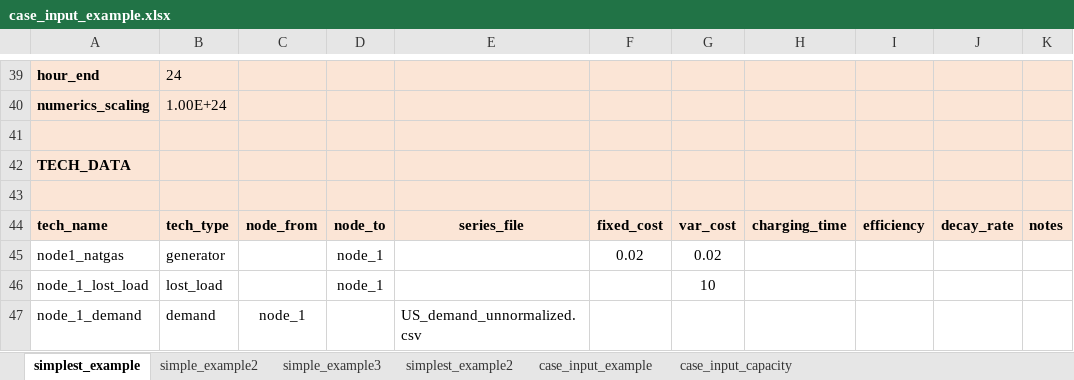
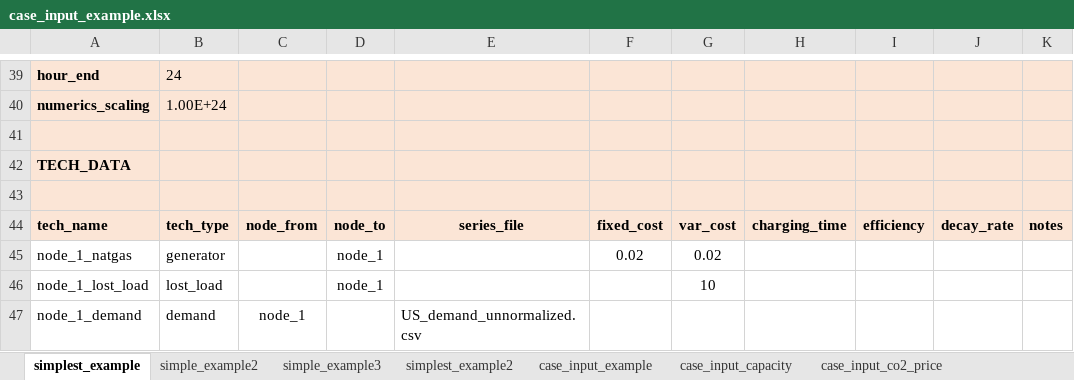
Before and after one commit to carnegie/CLab_Dowling_et_al_EREN_2024, an Excel workbook: case_input_example.xlsx, sheet simplest_example, drawn as a sheet; only a part is shown, gaps mark what is left out; values as stored, in another font and other column widths than the file's, no borders; the diff names each change by its address in the sheet, - before the commit and + after, or states it on an @@ line.

```diff
--- a/case_input_example.xlsx (sheet simplest_example)
+++ b/case_input_example.xlsx (sheet simplest_example)
+sheet tab: case_input_co2_price
-A45: node1_natgas
+A45: node_1_natgas
```
Also changed, not shown: sheet simplest_example2, sheet simple_example3, sheet simple_example2, sheet case_input_example, sheet case_input_capacity, 2 other files.
